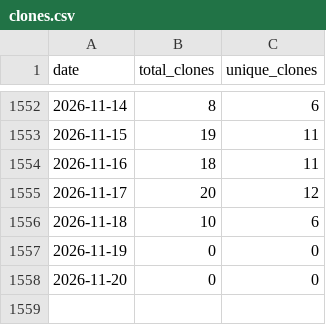
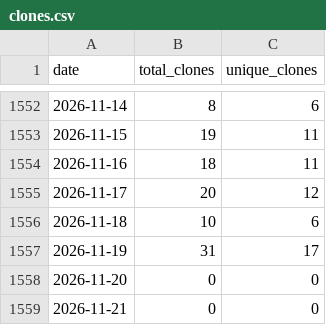
Before and after one commit to wumphlett/COMP-5660, a CSV file: .traffic/clones.csv, drawn as a sheet; only a part is shown, gaps mark what is left out.

Commit message:
Updating repository traffic

```diff
--- a/.traffic/clones.csv
+++ b/.traffic/clones.csv
@@ -1556,3 +1556,4 @@ date,total_clones,unique_clones
 2026-11-18,10,6
-2026-11-19,0,0
+2026-11-19,31,17
 2026-11-20,0,0
+2026-11-21,0,0
```
Also changed, not shown: .traffic/views.csv, 3 other files.
